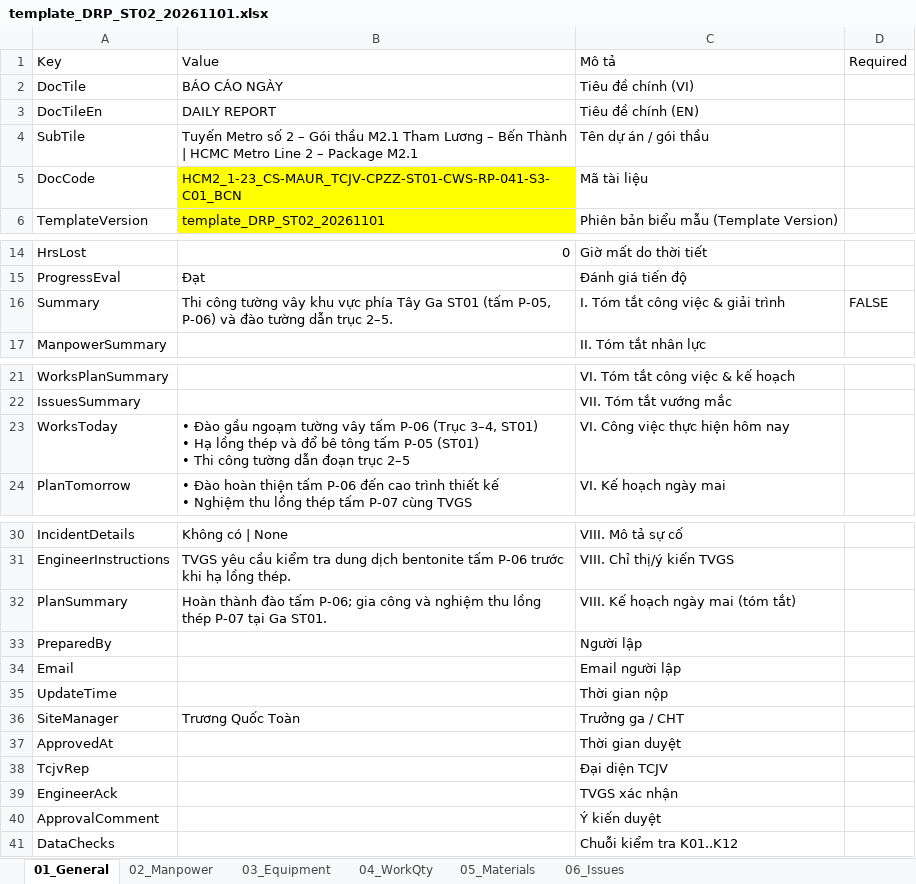
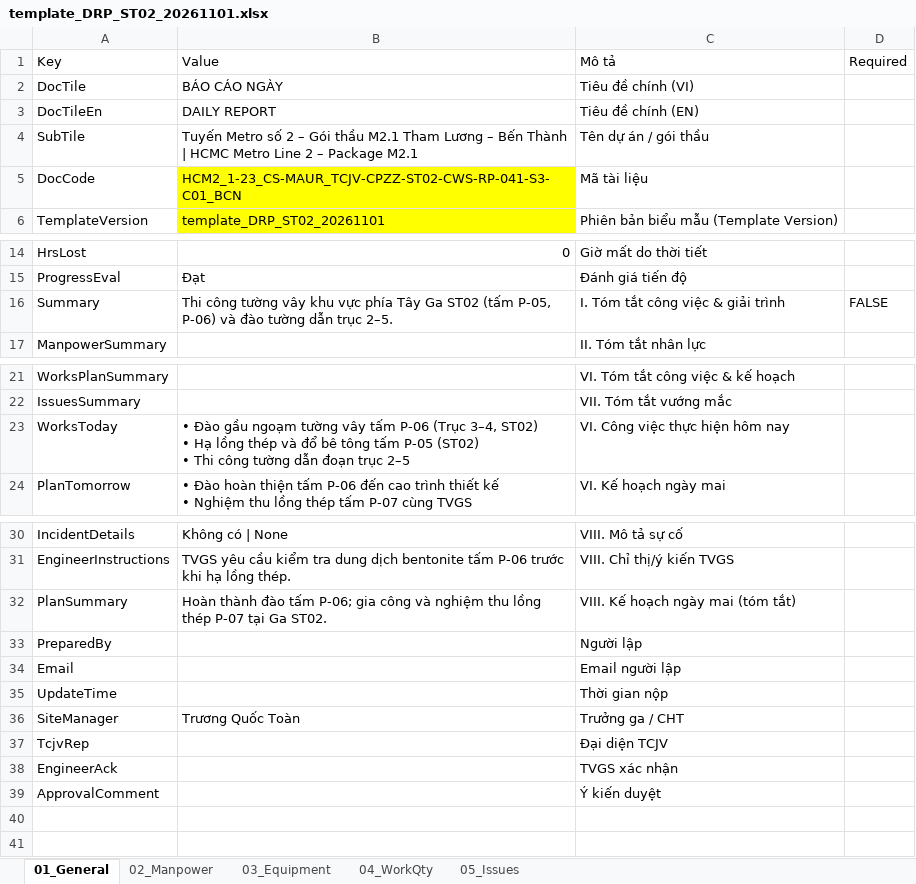
Before and after one commit to raymondtruongdev/DQM_workspace_portal, an Excel workbook: data_test/sharepoint_sample/_template/template_DRP_ST02_20261101.xlsx, sheet 01_General, drawn as a sheet; only a part is shown, gaps mark what is left out; values as stored, in another font and other column widths than the file's, no borders; ↵ is a line break in a cell; the diff names each change by its address in the sheet, - before the commit and + after, or states it on an @@ line.

Commit message:
fix(report): support templates with different table sheets
- read sheets by name regardless of numeric prefix (05_Issues / 06_Issues)
- track available tables in ReportDoc.sections; save only those sheets, numbered consecutively
- hide missing sections in form and A4 print, renumber Roman numerals
- clean 01_General of ST01/ST02 templates (drop ApprovedAt, DataChecks; ST02 text ST01 -> ST02)

```diff
--- a/data_test/sharepoint_sample/_template/template_DRP_ST02_20261101.xlsx (sheet 01_General)
+++ b/data_test/sharepoint_sample/_template/template_DRP_ST02_20261101.xlsx (sheet 01_General)
-sheet tab: 05_Materials
+sheet tab: 05_Issues
-sheet tab: 06_Issues
-B5 (Value): HCM2_1-23_CS-MAUR_TCJV-CPZZ-ST01-CWS-RP-041-S3-C01_BCN
+B5 (Value): HCM2_1-23_CS-MAUR_TCJV-CPZZ-ST02-CWS-RP-041-S3-C01_BCN
-B16 (Value): …Tây Ga ST01 (tấm P-05,…
+B16 (Value): …Tây Ga ST02 (tấm P-05,…
-B23 (Value): …(Trục 3–4, ST01) ↵ • Hạ lồng thép và đổ bê tông tấm P-05 (ST01) ↵ • Thi…
+B23 (Value): …(Trục 3–4, ST02) ↵ • Hạ lồng thép và đổ bê tông tấm P-05 (ST02) ↵ • Thi…
-B32 (Value): …tại Ga ST01.
+B32 (Value): …tại Ga ST02.
-row 37: ApprovedAt |  | Thời gian duyệt
-row 41: DataChecks |  | Chuỗi kiểm tra K01..K12
```
Also changed, not shown: sheet 05_Issues, data_test/sharepoint_sample/_template/template_DRP_ST01_20261101.xlsx, 7 other files.
